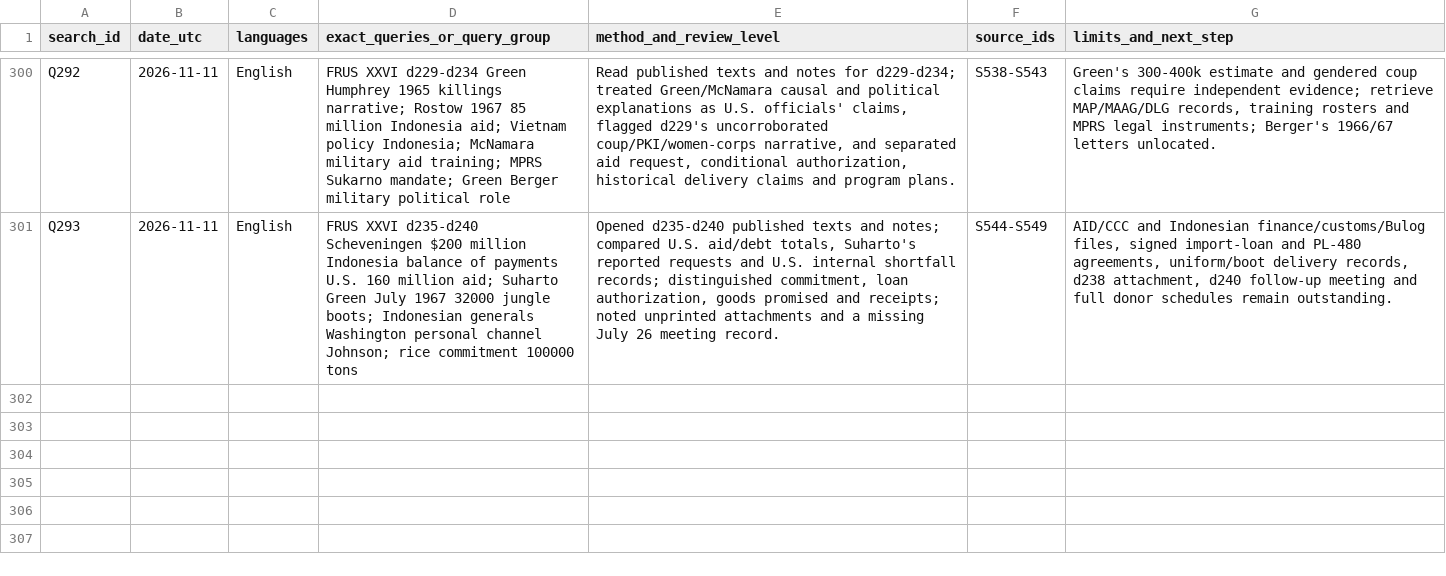
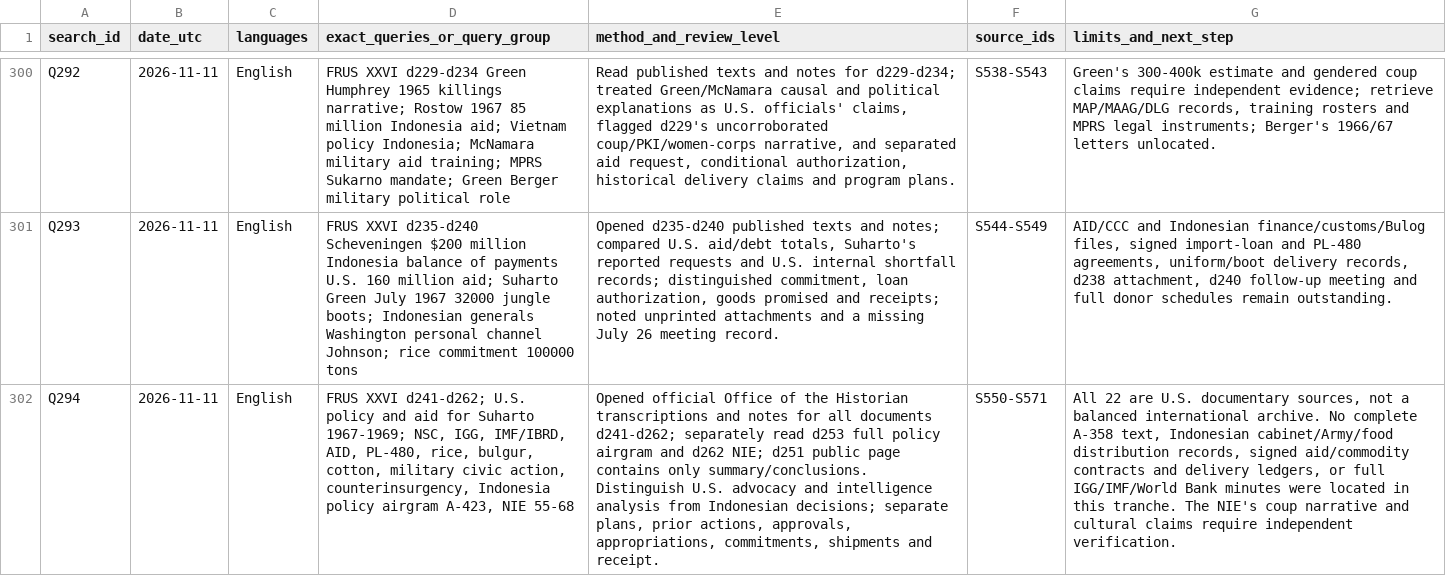
Before and after one commit to ch3758134-prog/aca, a CSV file: research/indonesia-1965/archive/records/search-log.csv, drawn as a sheet; only a part is shown, gaps mark what is left out; the diff names each change by its address in the sheet, - before the commit and + after, or states it on an @@ line.

```diff
--- a/research/indonesia-1965/archive/records/search-log.csv
+++ b/research/indonesia-1965/archive/records/search-log.csv
+row 302: Q294 | 2026-11-11 | English | FRUS XXVI d241-d262; U.S. policy and aid for Suharto 1967-1969; NSC, IGG, IMF/IBRD, AID, PL-480, rice, bulgur, cotton, military civic action, counterinsurgency, Indonesia policy airgram A-423, NIE 55-68 | Opened official Office of the Historian transcriptions and notes for all documents d241-d262; separately read d253 full policy airgram and d262 NIE; d251 public page contains only summary/conclusions. Distinguish U.S. advocacy and intelligence analysis from Indonesian decisions; separate plans, prior actions, approvals, appropriations, commitments, shipments and receipt. | S550-S571 | All 22 are U.S. documentary sources, not a balanced international archive. No complete A-358 text, Indonesian cabinet/Army/food distribution records, signed aid/commodity contracts and delivery ledgers, or full IGG/IMF/World Bank minutes were located in this tranche. The NIE's coup narrative and cultural claims require independent verification.
```
Also changed, not shown: research/indonesia-1965/archive/records/coverage-matrix.csv, 7 other files.
